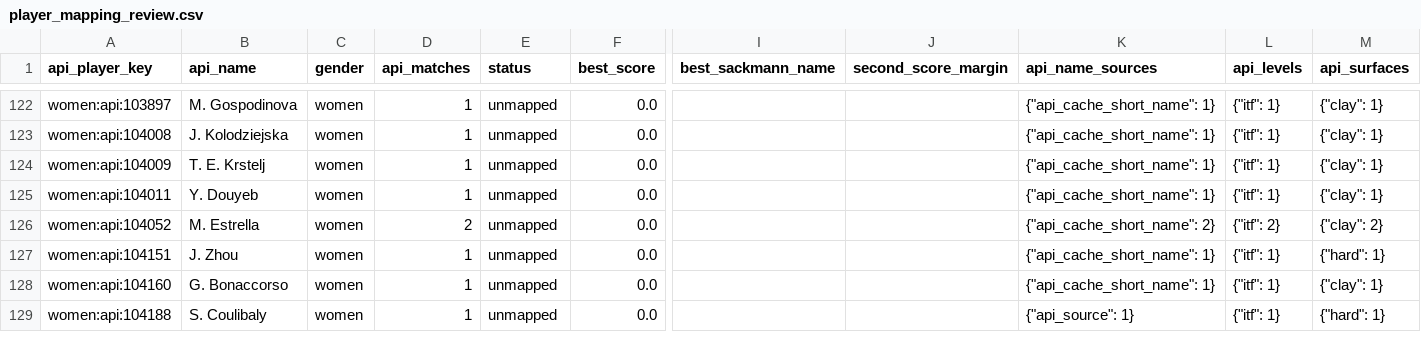
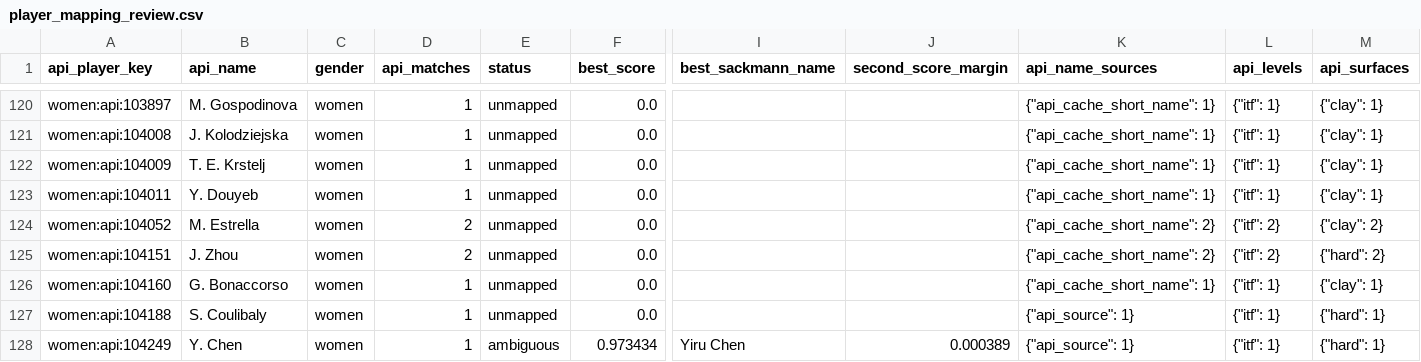
Before and after one commit to jakobm121/TLE, a CSV file: data/reports/api_tennis/player_mapping_review.csv, drawn as a sheet; only a part is shown, gaps mark what is left out; addresses are those after the commit; rows hold the shown columns only; the diff covers the shown part only; the diff names each change by its address in the sheet, - before the commit and + after, or states it on an @@ line.

```diff
--- a/data/reports/api_tennis/player_mapping_review.csv
+++ b/data/reports/api_tennis/player_mapping_review.csv
-D125 (api_matches): 1
+D125 (api_matches): 2
-K125 (api_name_sources): {"api_cache_short_name": 1}
+K125 (api_name_sources): {"api_cache_short_name": 2}
-L125 (api_levels): {"itf": 1}
+L125 (api_levels): {"itf": 2}
-M125 (api_surfaces): {"hard": 1}
+M125 (api_surfaces): {"hard": 2}
+row 128: women:api:104249 | Y. Chen | women | 1 | ambiguous | 0.973434 | Yiru Chen | 0.000389 | {"api_source": 1} | {"itf": 1} | {"hard": 1}
```
Also changed, not shown: 2 added rows, 7 removed rows and 13 edited cells elsewhere in this file, data/reports/api_tennis/player_mapping_candidates.csv, data/reports/api_tennis/skipped_api_matches.csv, 32 other files.
